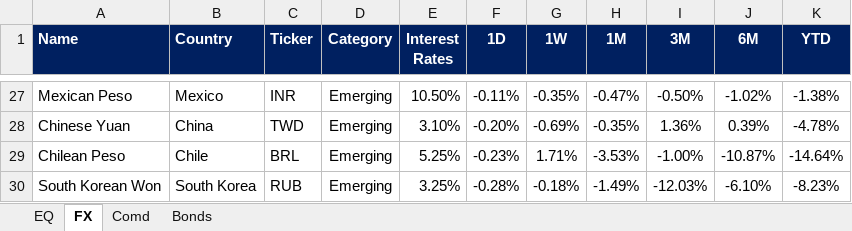
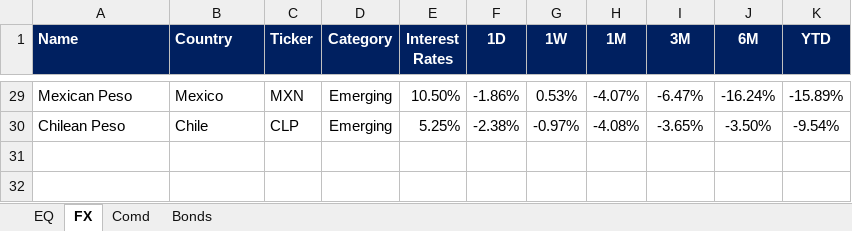
Before and after one commit to firstglobal123/fg-app, an Excel workbook: EQ-FX.xlsx, sheet FX, drawn as a sheet; only a part is shown, gaps mark what is left out; values as stored, in another font and other column widths than the file's, no borders; conditional formats not drawn; removed rows and columns are numbered as before the commit, all else as after; the diff covers the shown part only; the diff names each change by its address in the sheet, - before the commit and + after, or states it on an @@ line.

```diff
--- a/EQ-FX.xlsx (sheet FX)
+++ b/EQ-FX.xlsx (sheet FX)
-C29 (Ticker): INR
+C29 (Ticker): MXN
-F29 (1D): -0.11%
+F29 (1D): -1.86%
-G29 (1W): -0.35%
+G29 (1W): 0.53%
-H29 (1M): -0.47%
+H29 (1M): -4.07%
-I29 (3M): -0.50%
+I29 (3M): -6.47%
-J29 (6M): -1.02%
+J29 (6M): -16.24%
-K29 (YTD): -1.38%
+K29 (YTD): -15.89%
-row 28: Chinese Yuan | China | TWD | Emerging | 3.10% | -0.20% | -0.69% | -0.35% | 1.36% | 0.39% | -4.78%
-C30 (Ticker): BRL
+C30 (Ticker): CLP
-F30 (1D): -0.23%
+F30 (1D): -2.38%
-G30 (1W): 1.71%
+G30 (1W): -0.97%
-H30 (1M): -3.53%
+H30 (1M): -4.08%
-I30 (3M): -1.00%
+I30 (3M): -3.65%
-J30 (6M): -10.87%
+J30 (6M): -3.50%
-K30 (YTD): -14.64%
+K30 (YTD): -9.54%
-row 30: South Korean Won | South Korea | RUB | Emerging | 3.25% | -0.28% | -0.18% | -1.49% | -12.03% | -6.10% | -8.23%
```
Also changed, not shown: 20 added rows, 18 removed rows and 54 edited cells elsewhere in this sheet, sheet EQ, sheet Comd, sheet Bonds, formulas that keep their value, GEQETF_N.xlsx, GFI_N.xlsx, 2 other files.
